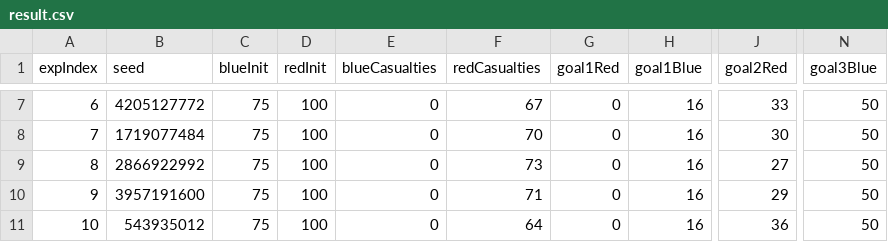
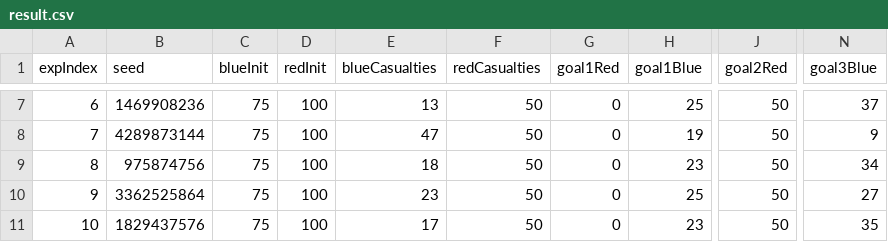
Before and after one commit to 525jw/TDGsim, a CSV file: data/result.csv, drawn as a sheet; only a part is shown, gaps mark what is left out; the diff covers the shown part only; the diff names each change by its address in the sheet, - before the commit and + after, or states it on an @@ line.

```diff
--- a/data/result.csv
+++ b/data/result.csv
-B7 (seed): 4205127772
+B7 (seed): 1469908236
-E7 (blueCasualties): 0
+E7 (blueCasualties): 13
-F7 (redCasualties): 67
+F7 (redCasualties): 50
-H7 (goal1Blue): 16
+H7 (goal1Blue): 25
-J7 (goal2Red): 33
+J7 (goal2Red): 50
-N7 (goal3Blue): 50
+N7 (goal3Blue): 37
-B8 (seed): 1719077484
+B8 (seed): 4289873144
-E8 (blueCasualties): 0
+E8 (blueCasualties): 47
-F8 (redCasualties): 70
+F8 (redCasualties): 50
-H8 (goal1Blue): 16
+H8 (goal1Blue): 19
-J8 (goal2Red): 30
+J8 (goal2Red): 50
-N8 (goal3Blue): 50
+N8 (goal3Blue): 9
-B9 (seed): 2866922992
+B9 (seed): 975874756
-E9 (blueCasualties): 0
+E9 (blueCasualties): 18
-F9 (redCasualties): 73
+F9 (redCasualties): 50
-H9 (goal1Blue): 16
+H9 (goal1Blue): 23
-J9 (goal2Red): 27
+J9 (goal2Red): 50
-N9 (goal3Blue): 50
+N9 (goal3Blue): 34
-B10 (seed): 3957191600
+B10 (seed): 3362525864
-E10 (blueCasualties): 0
+E10 (blueCasualties): 23
-F10 (redCasualties): 71
+F10 (redCasualties): 50
-H10 (goal1Blue): 16
+H10 (goal1Blue): 25
-J10 (goal2Red): 29
+J10 (goal2Red): 50
-N10 (goal3Blue): 50
+N10 (goal3Blue): 27
-B11 (seed): 543935012
+B11 (seed): 1829437576
-E11 (blueCasualties): 0
+E11 (blueCasualties): 17
-F11 (redCasualties): 64
+F11 (redCasualties): 50
-H11 (goal1Blue): 16
+H11 (goal1Blue): 23
-J11 (goal2Red): 36
+J11 (goal2Red): 50
-N11 (goal3Blue): 50
+N11 (goal3Blue): 35
```
Also changed, not shown: 93 edited cells elsewhere in this file, data/result_stats_summary.csv, 9 other files.
